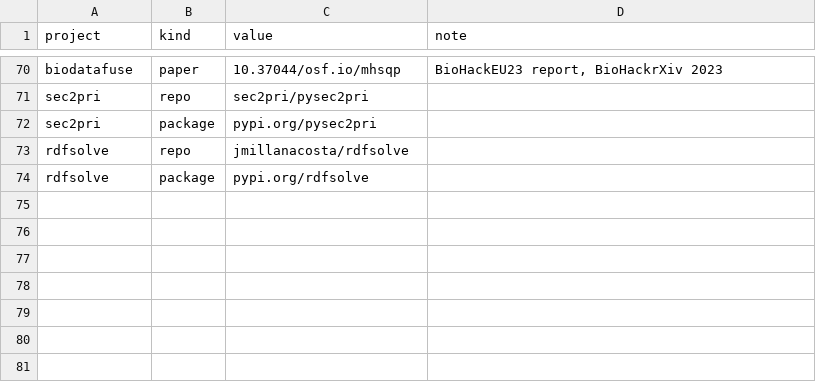
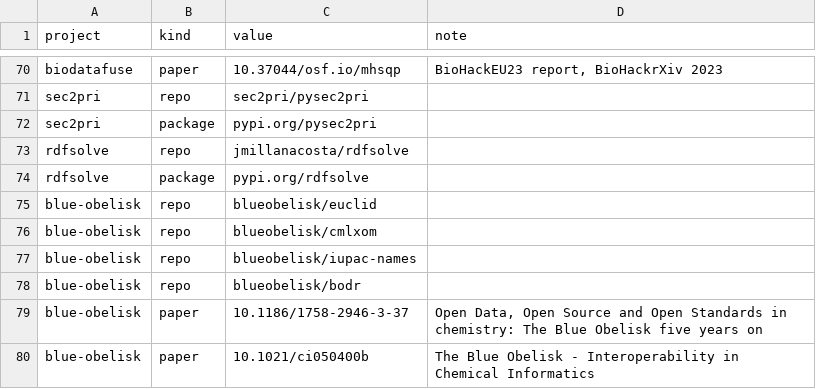
Before and after one commit to TGX-UM/tgx-outputs, a CSV file: config/identifiers.csv, drawn as a sheet; only a part is shown, gaps mark what is left out.

Commit message:
Added a few more projects

```diff
--- a/config/identifiers.csv
+++ b/config/identifiers.csv
@@ -74 +74,7 @@ rdfsolve,repo,jmillanacosta/rdfsolve,
 rdfsolve,package,pypi.org/rdfsolve,
+blue-obelisk,repo,blueobelisk/euclid,
+blue-obelisk,repo,blueobelisk/cmlxom,
+blue-obelisk,repo,blueobelisk/iupac-names,
+blue-obelisk,repo,blueobelisk/bodr,
+blue-obelisk,paper,10.1186/1758-2946-3-37,"Open Data, Open Source and Open Standards in chemistry: The Blue Obelisk five years on"
+blue-obelisk,paper,10.1021/ci050400b,"The Blue Obelisk - Interoperability in Chemical Informatics"
```
Also changed, not shown: 1 other file.
